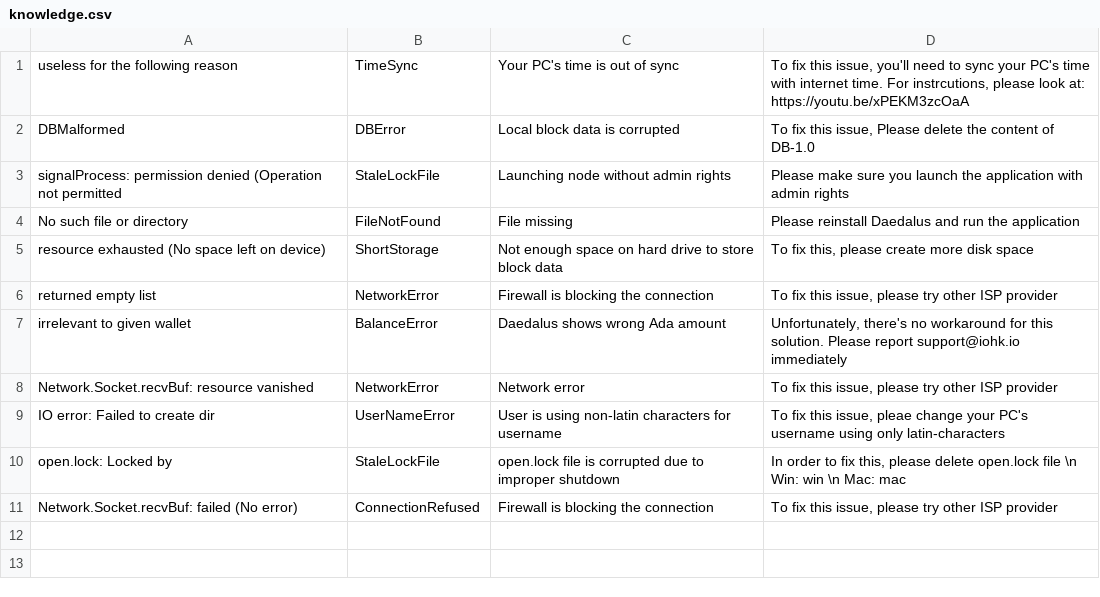
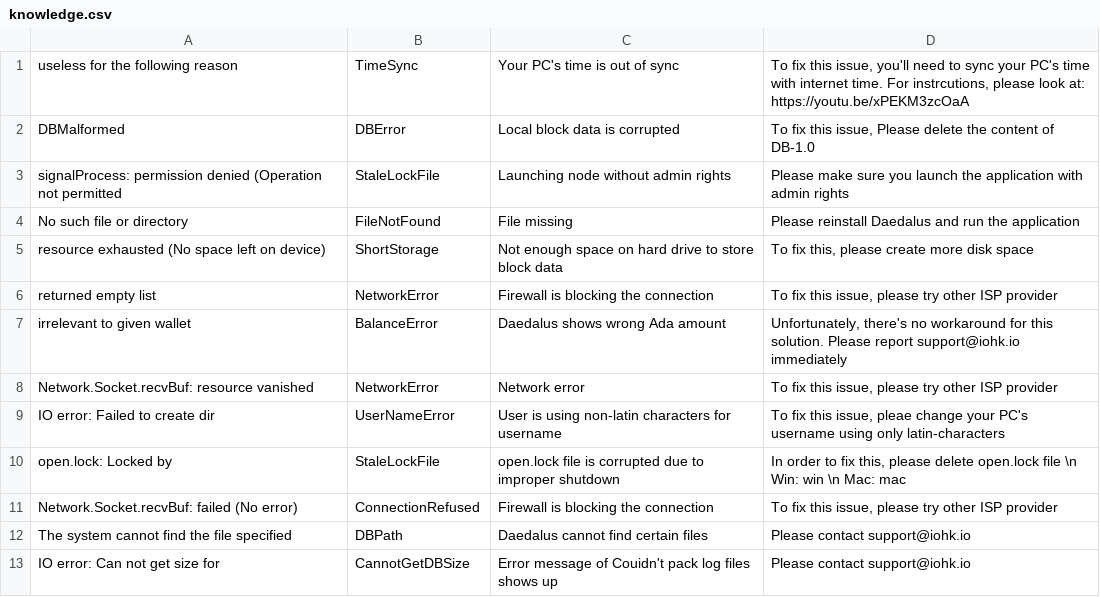
Before and after one commit to input-output-hk/cardano-diagnosis-program, a CSV file: knowledgebase/knowledge.csv, drawn as a sheet; the diff names each change by its address in the sheet, - before the commit and + after, or states it on an @@ line.

Commit message:
Add more data to CSV

```diff
--- a/knowledgebase/knowledge.csv
+++ b/knowledgebase/knowledge.csv
+row 12: The system cannot find the file specified | DBPath | Daedalus cannot find certain files | Please contact support@iohk.io
+row 13: IO error: Can not get size for | CannotGetDBSize | Error message of Couidn't pack log files shows up | Please contact support@iohk.io
```
Also changed, not shown: 4 other files.
